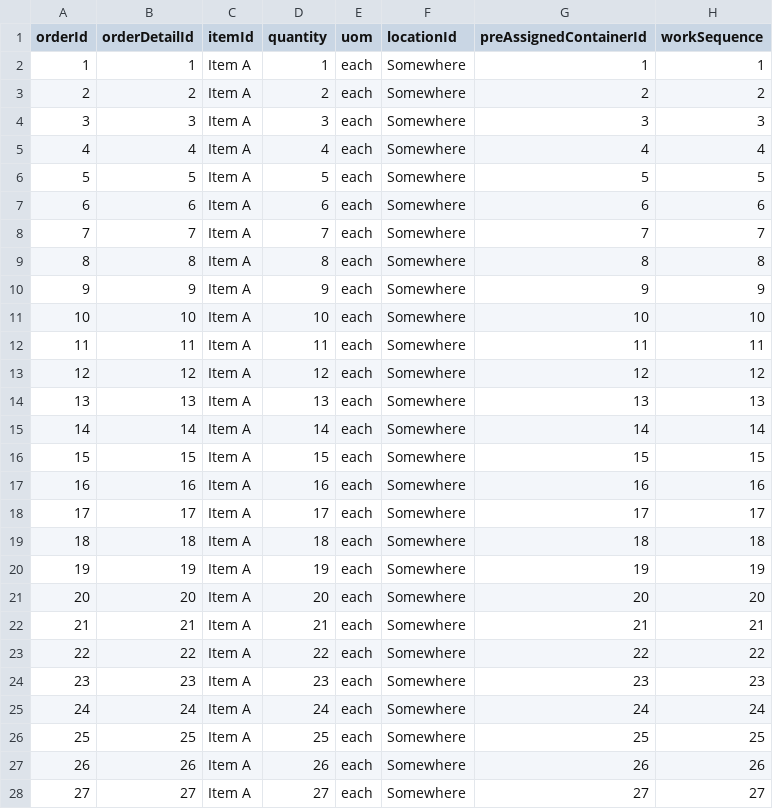
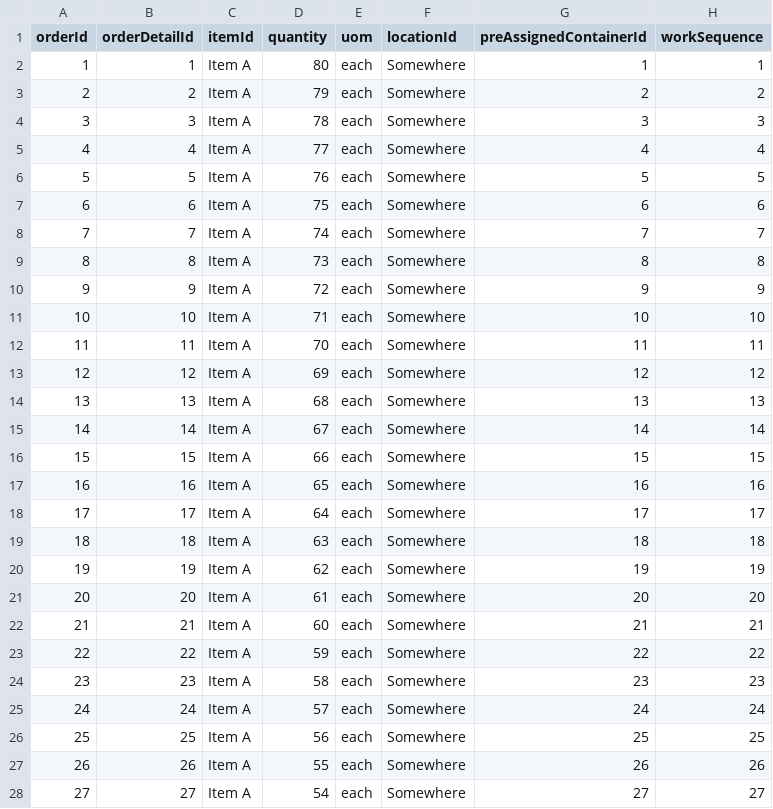
Before and after one commit to codeshelf/Codeshelf, a CSV file: facility-setup-script/80Poscons/Poscons_80_multi/orders.csv, drawn as a sheet; only a part is shown; the diff covers the shown part only.

```diff
--- a/facility-setup-script/80Poscons/Poscons_80_multi/orders.csv
+++ b/facility-setup-script/80Poscons/Poscons_80_multi/orders.csv
@@ -1,28 +1,28 @@
 orderId,orderDetailId,itemId,quantity,uom,locationId,preAssignedContainerId,workSequence
-1,1,Item A,1,each,Somewhere,1,1
-2,2,Item A,2,each,Somewhere,2,2
-3,3,Item A,3,each,Somewhere,3,3
-4,4,Item A,4,each,Somewhere,4,4
-5,5,Item A,5,each,Somewhere,5,5
-6,6,Item A,6,each,Somewhere,6,6
-7,7,Item A,7,each,Somewhere,7,7
-8,8,Item A,8,each,Somewhere,8,8
-9,9,Item A,9,each,Somewhere,9,9
-10,10,Item A,10,each,Somewhere,10,10
-11,11,Item A,11,each,Somewhere,11,11
-12,12,Item A,12,each,Somewhere,12,12
-13,13,Item A,13,each,Somewhere,13,13
-14,14,Item A,14,each,Somewhere,14,14
-15,15,Item A,15,each,Somewhere,15,15
-16,16,Item A,16,each,Somewhere,16,16
-17,17,Item A,17,each,Somewhere,17,17
-18,18,Item A,18,each,Somewhere,18,18
-19,19,Item A,19,each,Somewhere,19,19
-20,20,Item A,20,each,Somewhere,20,20
-21,21,Item A,21,each,Somewhere,21,21
-22,22,Item A,22,each,Somewhere,22,22
-23,23,Item A,23,each,Somewhere,23,23
-24,24,Item A,24,each,Somewhere,24,24
-25,25,Item A,25,each,Somewhere,25,25
-26,26,Item A,26,each,Somewhere,26,26
-27,27,Item A,27,each,Somewhere,27,27
+1,1,Item A,80,each,Somewhere,1,1
+2,2,Item A,79,each,Somewhere,2,2
+3,3,Item A,78,each,Somewhere,3,3
+4,4,Item A,77,each,Somewhere,4,4
+5,5,Item A,76,each,Somewhere,5,5
+6,6,Item A,75,each,Somewhere,6,6
+7,7,Item A,74,each,Somewhere,7,7
+8,8,Item A,73,each,Somewhere,8,8
+9,9,Item A,72,each,Somewhere,9,9
+10,10,Item A,71,each,Somewhere,10,10
+11,11,Item A,70,each,Somewhere,11,11
+12,12,Item A,69,each,Somewhere,12,12
+13,13,Item A,68,each,Somewhere,13,13
+14,14,Item A,67,each,Somewhere,14,14
+15,15,Item A,66,each,Somewhere,15,15
+16,16,Item A,65,each,Somewhere,16,16
+17,17,Item A,64,each,Somewhere,17,17
+18,18,Item A,63,each,Somewhere,18,18
+19,19,Item A,62,each,Somewhere,19,19
+20,20,Item A,61,each,Somewhere,20,20
+21,21,Item A,60,each,Somewhere,21,21
+22,22,Item A,59,each,Somewhere,22,22
+23,23,Item A,58,each,Somewhere,23,23
+24,24,Item A,57,each,Somewhere,24,24
+25,25,Item A,56,each,Somewhere,25,25
+26,26,Item A,55,each,Somewhere,26,26
+27,27,Item A,54,each,Somewhere,27,27
```
Also changed, not shown: 53 edited cells elsewhere in this file, 4 other files.
